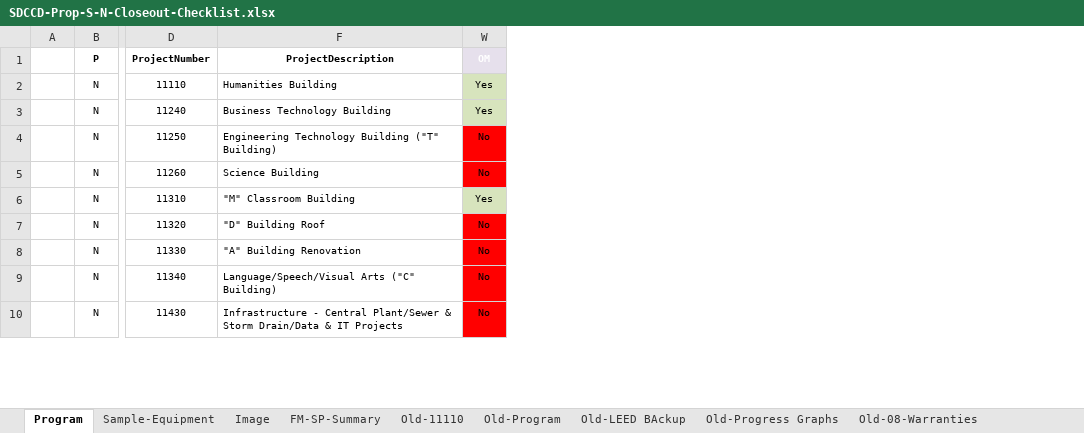
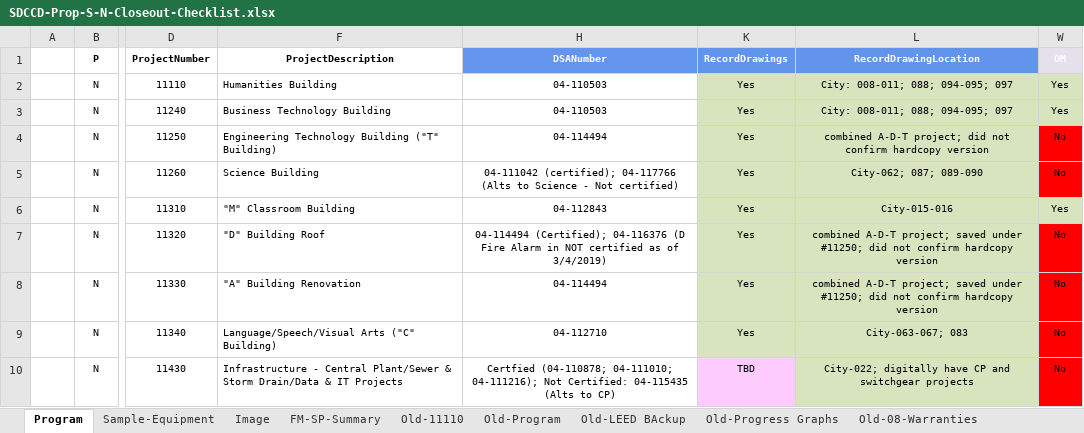
Before and after one commit to stevedowpe/Project-03, an Excel workbook: resource/SDCCD-Prop-S-N-Closeout-Checklist.xlsx, sheet Program, drawn as a sheet; only a part is shown, gaps mark what is left out; values as stored, in another font and other column widths than the file's, no borders; conditional formats not drawn; the diff covers the shown part only; the diff names each change by its address in the sheet, - before the commit and + after, or states it on an @@ line.

```diff
--- a/resource/SDCCD-Prop-S-N-Closeout-Checklist.xlsx (sheet Program)
+++ b/resource/SDCCD-Prop-S-N-Closeout-Checklist.xlsx (sheet Program)
@@ column H (DSANumber) unhidden, rows 2-10: 04-110503 | 04-110503 | 04-114494 | 04-111042 (certified); 04-117766 (Alts to Science - Not certified) | 04-112843 | 04-114494 (Certified); 04-116376 (D Fire Alarm in NOT certified as of 3/4/2019) | 04-114494 | 04-112710 | Certfied (04-110878; 04-111010; 04-111216); Not Certified: 04-115435 (Alts to CP) @@
@@ column K (RecordDrawings) unhidden, rows 2-10: Yes | Yes | Yes | Yes | Yes | Yes | Yes | Yes | TBD @@
@@ column L (RecordDrawingLocation) unhidden, rows 2-10: City: 008-011; 088; 094-095; 097 | City: 008-011; 088; 094-095; 097 | combined A-D-T project; did not confirm hardcopy version | City-062; 087; 089-090 | City-015-016 | combined A-D-T project; saved under #11250; did not confirm hardcopy version | combined A-D-T project; saved under #11250; did not confirm hardcopy version | City-063-067; 083 | City-022; digitally have CP and switchgear projects @@
```
Also changed, not shown: 9 edited cells and cell formats elsewhere in this sheet, hidden cells, charts or pictures, 1 other file.
